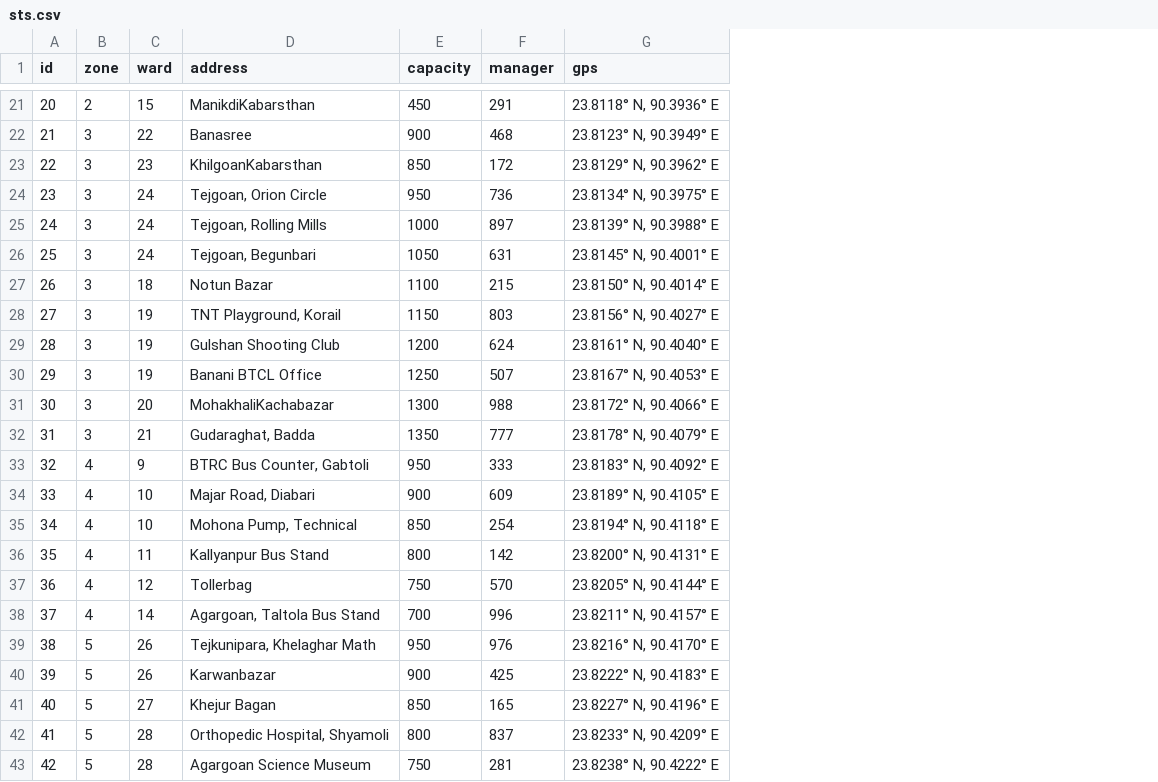
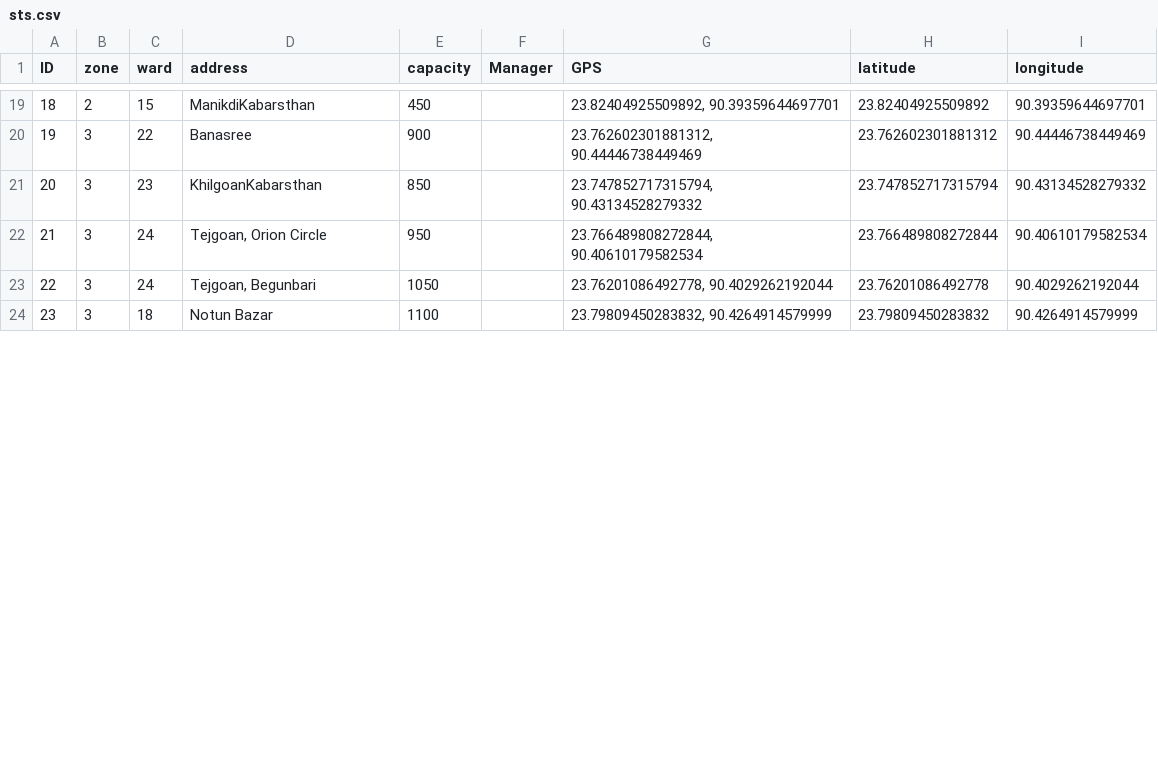
Before and after one commit to Munmud/CS24-p2-RU-Legion, a CSV file: app/data/sts.csv, drawn as a sheet; only a part is shown, gaps mark what is left out; removed rows and columns are numbered as before the commit, all else as after; the diff covers the shown part only; the diff names each change by its address in the sheet, - before the commit and + after, or states it on an @@ line.

Commit message:
feat: updated sts data

```diff
--- a/app/data/sts.csv
+++ b/app/data/sts.csv
-column F (manager), rows 21-24: 291 | 468 | 172 | 736; rows 26-27: 631 | 215
-column G (gps), rows 21-24: 23.8118° N, 90.3936° E | 23.8123° N, 90.3949° E | 23.8129° N, 90.3962° E | 23.8134° N, 90.3975° E; rows 26-27: 23.8145° N, 90.4001° E | 23.8150° N, 90.4014° E
+column F (Manager), empty
+column G (GPS), rows 19-24: 23.82404925509892, 90.39359644697701 | 23.762602301881312, 90.44446738449469 | 23.747852717315794, 90.43134528279332 | 23.766489808272844, 90.40610179582534 | 23.76201086492778, 90.4029262192044 | 23.79809450283832, 90.4264914579999
+column H (latitude), rows 19-24: 23.82404925509892 | 23.762602301881312 | 23.747852717315794 | 23.766489808272844 | 23.76201086492778 | 23.79809450283832
+column I (longitude), rows 19-24: 90.39359644697701 | 90.44446738449469 | 90.43134528279332 | 90.40610179582534 | 90.4029262192044 | 90.4264914579999
@@ column A (ID) renumbered from row 1 down @@
-row 25: 24 | 3 | 24 | Tejgoan, Rolling Mills | 1000 | 897 | 23.8139° N, 90.3988° E
-row 28: 27 | 3 | 19 | TNT Playground, Korail | 1150 | 803 | 23.8156° N, 90.4027° E
-row 29: 28 | 3 | 19 | Gulshan Shooting Club | 1200 | 624 | 23.8161° N, 90.4040° E
-row 30: 29 | 3 | 19 | Banani BTCL Office | 1250 | 507 | 23.8167° N, 90.4053° E
-row 31: 30 | 3 | 20 | MohakhaliKachabazar | 1300 | 988 | 23.8172° N, 90.4066° E
-row 32: 31 | 3 | 21 | Gudaraghat, Badda | 1350 | 777 | 23.8178° N, 90.4079° E
-row 33: 32 | 4 | 9 | BTRC Bus Counter, Gabtoli | 950 | 333 | 23.8183° N, 90.4092° E
-row 34: 33 | 4 | 10 | Majar Road, Diabari | 900 | 609 | 23.8189° N, 90.4105° E
-row 35: 34 | 4 | 10 | Mohona Pump, Technical | 850 | 254 | 23.8194° N, 90.4118° E
-row 36: 35 | 4 | 11 | Kallyanpur Bus Stand | 800 | 142 | 23.8200° N, 90.4131° E
-row 37: 36 | 4 | 12 | Tollerbag | 750 | 570 | 23.8205° N, 90.4144° E
-row 38: 37 | 4 | 14 | Agargoan, Taltola Bus Stand | 700 | 996 | 23.8211° N, 90.4157° E
-row 39: 38 | 5 | 26 | Tejkunipara, Khelaghar Math | 950 | 976 | 23.8216° N, 90.4170° E
-row 40: 39 | 5 | 26 | Karwanbazar | 900 | 425 | 23.8222° N, 90.4183° E
-row 41: 40 | 5 | 27 | Khejur Bagan | 850 | 165 | 23.8227° N, 90.4196° E
-row 42: 41 | 5 | 28 | Orthopedic Hospital, Shyamoli | 800 | 837 | 23.8233° N, 90.4209° E
-row 43: 42 | 5 | 28 | Agargoan Science Museum | 750 | 281 | 23.8238° N, 90.4222° E
```
Also changed, not shown: 7 removed rows and 4 edited cells elsewhere in this file, 4 other files.
